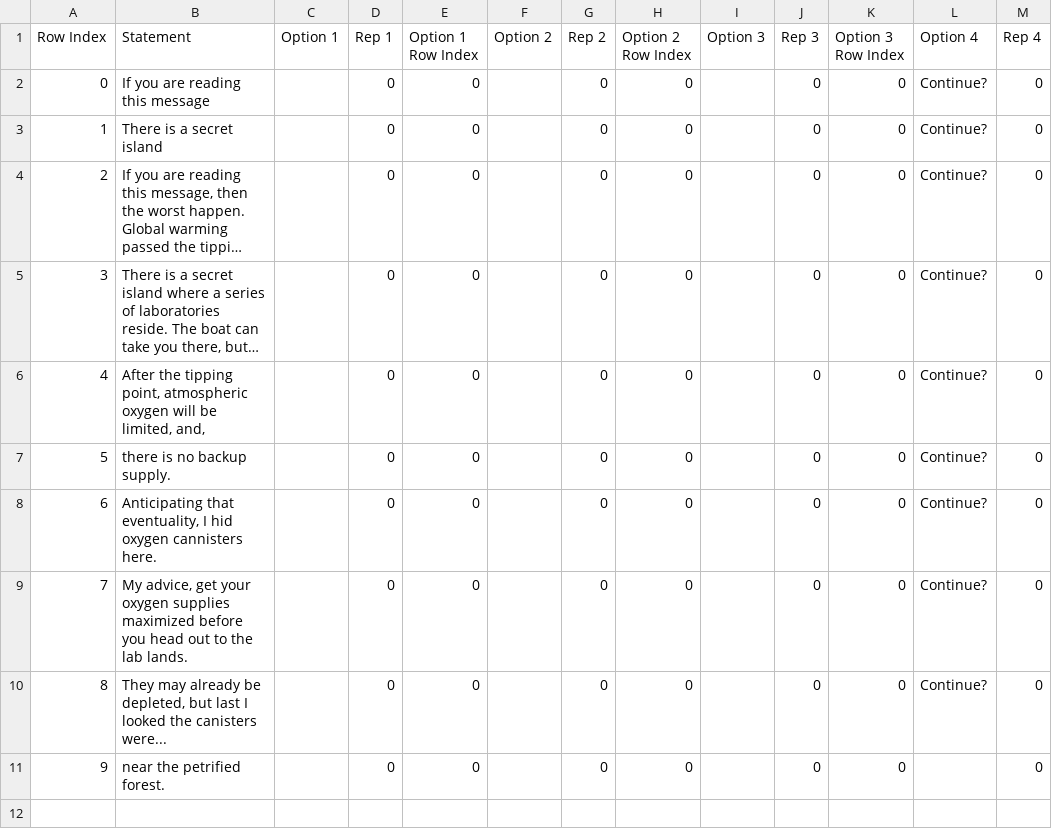
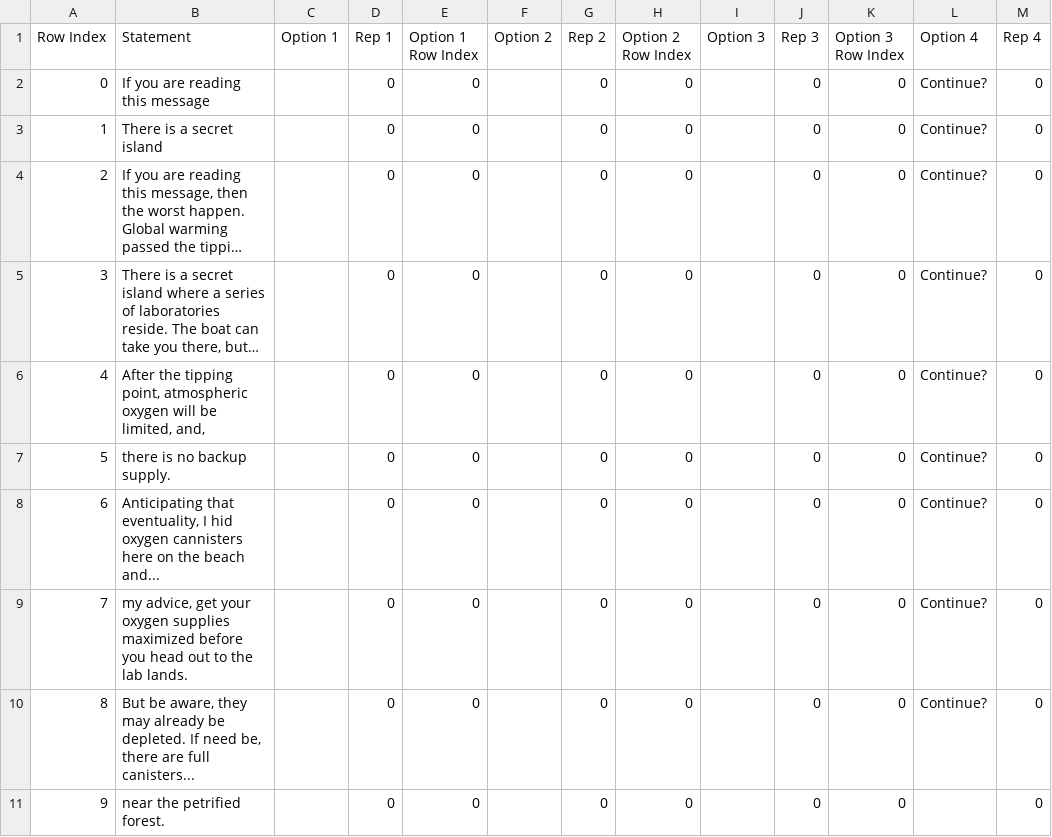
Before and after one commit to TerraLindaHighSchool/ubermensch-class-of-2020-2021, a CSV file: Assets/Resources/CSVs/Message at Wasteland.csv, drawn as a sheet; only a part is shown; long unchanged cells end in …; the diff names each change by its address in the sheet, - before the commit and + after, or states it on an @@ line.

Commit message:
Add o2 on the beach

```diff
--- a/Assets/Resources/CSVs/Message at Wasteland.csv
+++ b/Assets/Resources/CSVs/Message at Wasteland.csv
-B8 (Statement): …oxygen cannisters here.
+B8 (Statement): …oxygen cannisters here on the beach and...
-B9 (Statement): My advice, get…
+B9 (Statement): my advice, get…
-B10 (Statement): They may already be depleted, but last I looked the canisters were...
+B10 (Statement): But be aware, they may already be depleted. If need be, there are full canisters...
```
Also changed, not shown: 1 other file.
